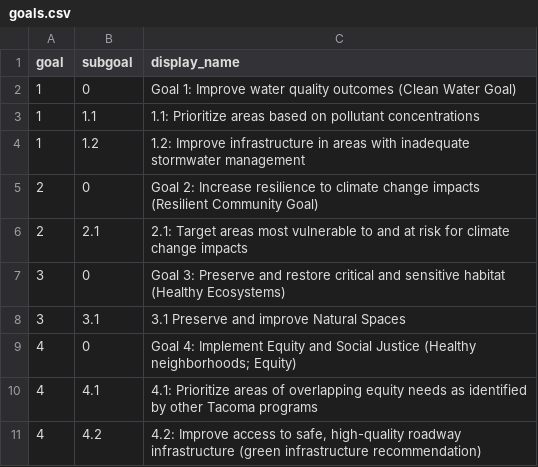
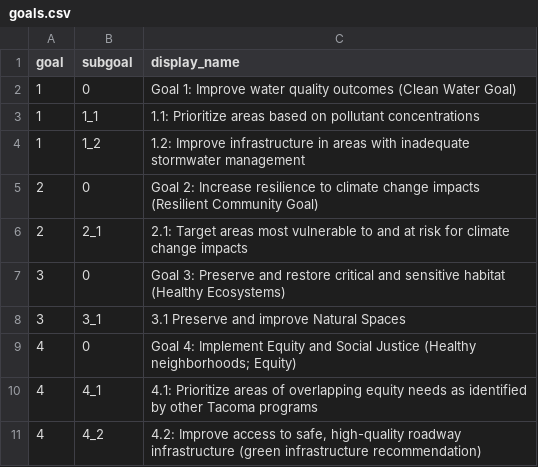
Before and after one commit to Geosyntec/StormPiper, a CSV file: stormpiper/stormpiper/spa/src/assets/data/goals.csv, drawn as a sheet; the diff names each change by its address in the sheet, - before the commit and + after, or states it on an @@ line.

Commit message:
modify prioritization subgoal ids

```diff
--- a/stormpiper/stormpiper/spa/src/assets/data/goals.csv
+++ b/stormpiper/stormpiper/spa/src/assets/data/goals.csv
-B3 (subgoal): 1.1
+B3 (subgoal): 1_1
-B4 (subgoal): 1.2
+B4 (subgoal): 1_2
-B6 (subgoal): 2.1
+B6 (subgoal): 2_1
-B8 (subgoal): 3.1
+B8 (subgoal): 3_1
-B10 (subgoal): 4.1
+B10 (subgoal): 4_1
-B11 (subgoal): 4.2
+B11 (subgoal): 4_2
```
Also changed, not shown: stormpiper/stormpiper/spa/src/assets/data/field_manifest.csv.
